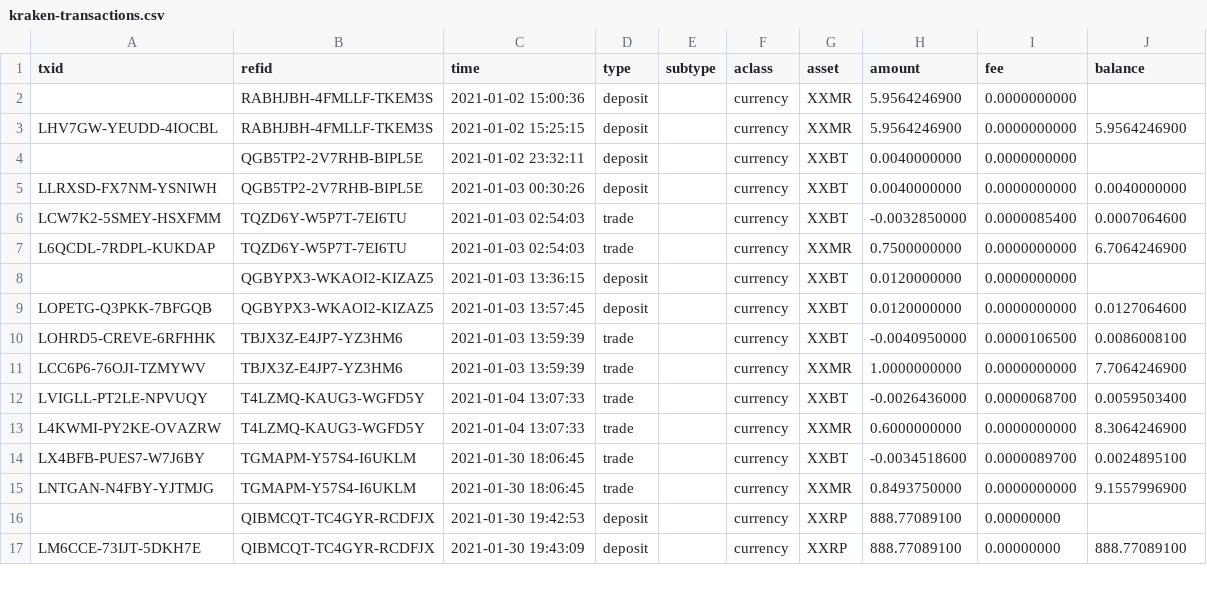
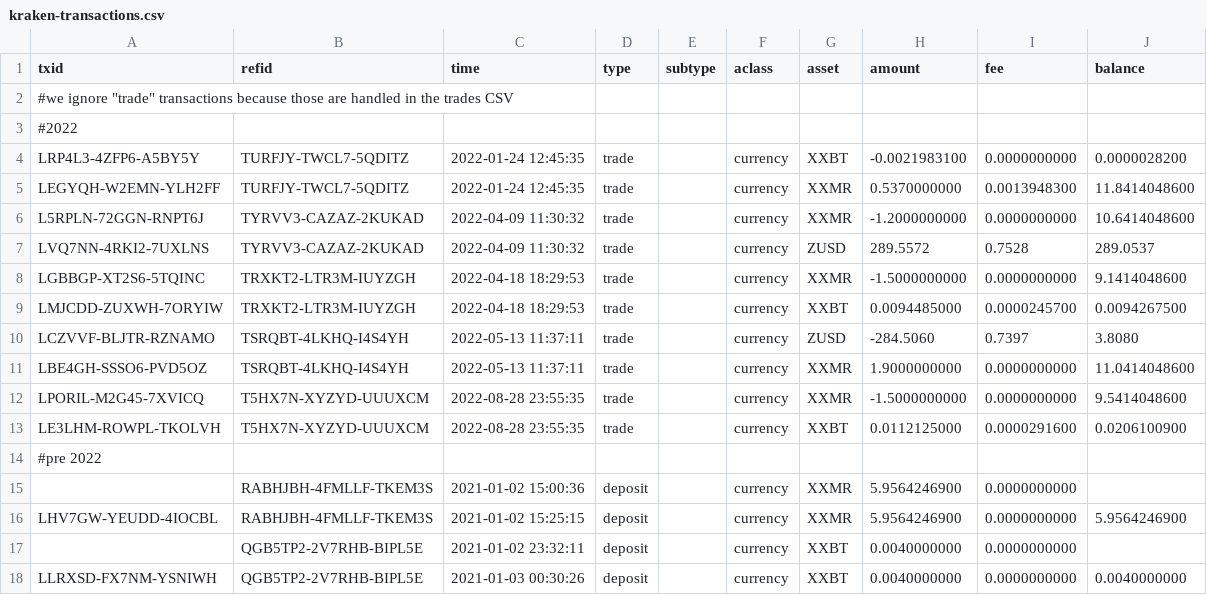
Before and after one commit to theshoeshiner/cryptools, a CSV file: src/main/resources/org/thshsh/crypt/tax/kraken-transactions.csv, drawn as a sheet; only a part is shown; the shorter side is filled out with more unchanged rows; the diff names each change by its address in the sheet, - before the commit and + after, or states it on an @@ line.

```diff
--- a/src/main/resources/org/thshsh/crypt/tax/kraken-transactions.csv
+++ b/src/main/resources/org/thshsh/crypt/tax/kraken-transactions.csv
+row 2: #we ignore "trade" transactions because those are handled in the trades CSV
+row 3: #2022
+row 4: LRP4L3-4ZFP6-A5BY5Y | TURFJY-TWCL7-5QDITZ | 2022-01-24 12:45:35 | trade |  | currency | XXBT | -0.0021983100 | 0.0000000000 | 0.0000028200
+row 5: LEGYQH-W2EMN-YLH2FF | TURFJY-TWCL7-5QDITZ | 2022-01-24 12:45:35 | trade |  | currency | XXMR | 0.5370000000 | 0.0013948300 | 11.8414048600
+row 6: L5RPLN-72GGN-RNPT6J | TYRVV3-CAZAZ-2KUKAD | 2022-04-09 11:30:32 | trade |  | currency | XXMR | -1.2000000000 | 0.0000000000 | 10.6414048600
+row 7: LVQ7NN-4RKI2-7UXLNS | TYRVV3-CAZAZ-2KUKAD | 2022-04-09 11:30:32 | trade |  | currency | ZUSD | 289.5572 | 0.7528 | 289.0537
+row 8: LGBBGP-XT2S6-5TQINC | TRXKT2-LTR3M-IUYZGH | 2022-04-18 18:29:53 | trade |  | currency | XXMR | -1.5000000000 | 0.0000000000 | 9.1414048600
+row 9: LMJCDD-ZUXWH-7ORYIW | TRXKT2-LTR3M-IUYZGH | 2022-04-18 18:29:53 | trade |  | currency | XXBT | 0.0094485000 | 0.0000245700 | 0.0094267500
+row 10: LCZVVF-BLJTR-RZNAMO | TSRQBT-4LKHQ-I4S4YH | 2022-05-13 11:37:11 | trade |  | currency | ZUSD | -284.5060 | 0.7397 | 3.8080
+row 11: LBE4GH-SSSO6-PVD5OZ | TSRQBT-4LKHQ-I4S4YH | 2022-05-13 11:37:11 | trade |  | currency | XXMR | 1.9000000000 | 0.0000000000 | 11.0414048600
+row 12: LPORIL-M2G45-7XVICQ | T5HX7N-XYZYD-UUUXCM | 2022-08-28 23:55:35 | trade |  | currency | XXMR | -1.5000000000 | 0.0000000000 | 9.5414048600
+row 13: LE3LHM-ROWPL-TKOLVH | T5HX7N-XYZYD-UUUXCM | 2022-08-28 23:55:35 | trade |  | currency | XXBT | 0.0112125000 | 0.0000291600 | 0.0206100900
+row 14: #pre 2022
```
Also changed, not shown: src/main/resources/org/thshsh/crypt/tax/coinbasepro-trades.csv, src/main/resources/org/thshsh/crypt/tax/coinmetro.csv, 2 other files.
